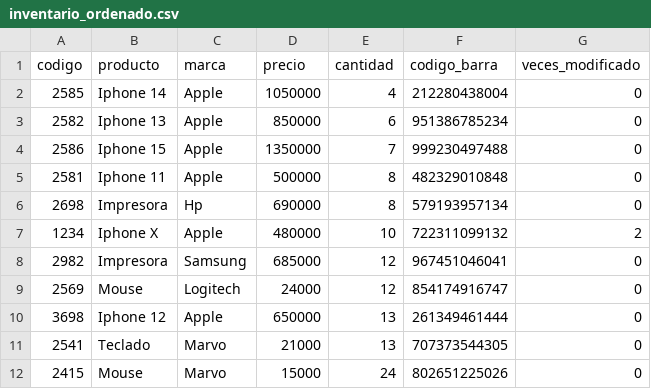
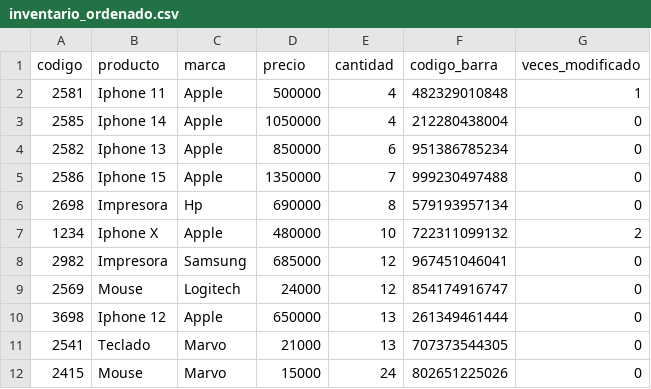
Before and after one commit to MarcoM0404/ControlDeStock, a CSV file: stock/inventario_ordenado.csv, drawn as a sheet; removed rows and columns are numbered as before the commit, all else as after; the diff names each change by its address in the sheet, - before the commit and + after, or states it on an @@ line.

```diff
--- a/stock/inventario_ordenado.csv
+++ b/stock/inventario_ordenado.csv
+row 2: 2581 | Iphone 11 | Apple | 500000 | 4 | 482329010848 | 1
-row 5: 2581 | Iphone 11 | Apple | 500000 | 8 | 482329010848 | 0
```
Also changed, not shown: 6 other files.
